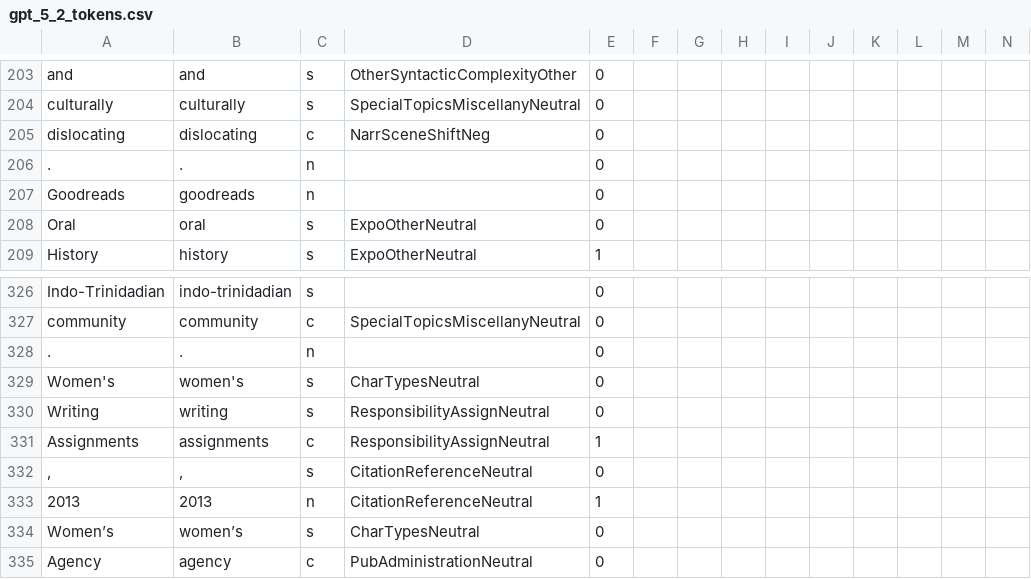
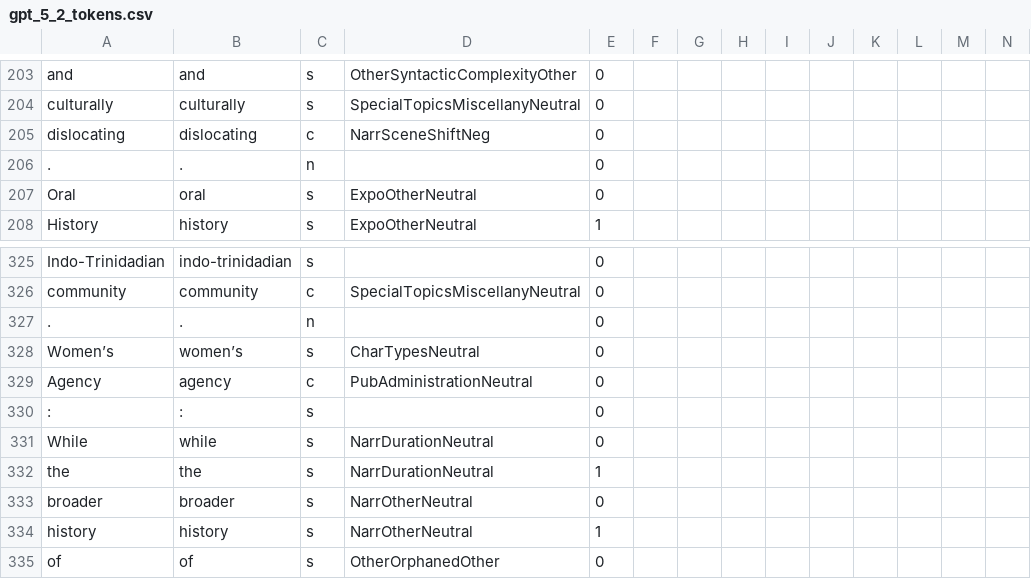
Before and after one commit to leahgennaraki-blip/RAG-pipeline-Team6, a CSV file: docuscope_input_output/docuscope_input-2026-10-01-164856/token_csv/gpt_5_2_tokens.csv (was docuscope_input_output/docuscope_input-2026-10-01-142701/token_csv/gpt_5_2_tokens.csv), drawn as a sheet; only a part is shown, gaps mark what is left out; the shorter side is filled out with more unchanged rows; rows hold the shown columns only; the diff names each change by its address in the sheet, - before the commit and + after, or states it on an @@ line.

Commit message:
duplicated the analysis sheet & removed debris

```diff
--- a/docuscope_input_output/docuscope_input-2026-10-01-142701/token_csv/gpt_5_2_tokens.csv
+++ b/docuscope_input_output/docuscope_input-2026-10-01-164856/token_csv/gpt_5_2_tokens.csv
-row 207: Goodreads | goodreads | n |  | 0
-row 329: Women's | women's | s | CharTypesNeutral | 0
-row 330: Writing | writing | s | ResponsibilityAssignNeutral | 0
-row 331: Assignments | assignments | c | ResponsibilityAssignNeutral | 1
-row 332: , | , | s | CitationReferenceNeutral | 0
-row 333: 2013 | 2013 | n | CitationReferenceNeutral | 1
```
Also changed, not shown: docuscope_input_output/docuscope_input-2026-10-01-164856/csv/C_docuscope_input.csv, docuscope_input_output/docuscope_input-2026-10-01-164856/token_csv/gpt_4_tokens.csv, 11 other files.
